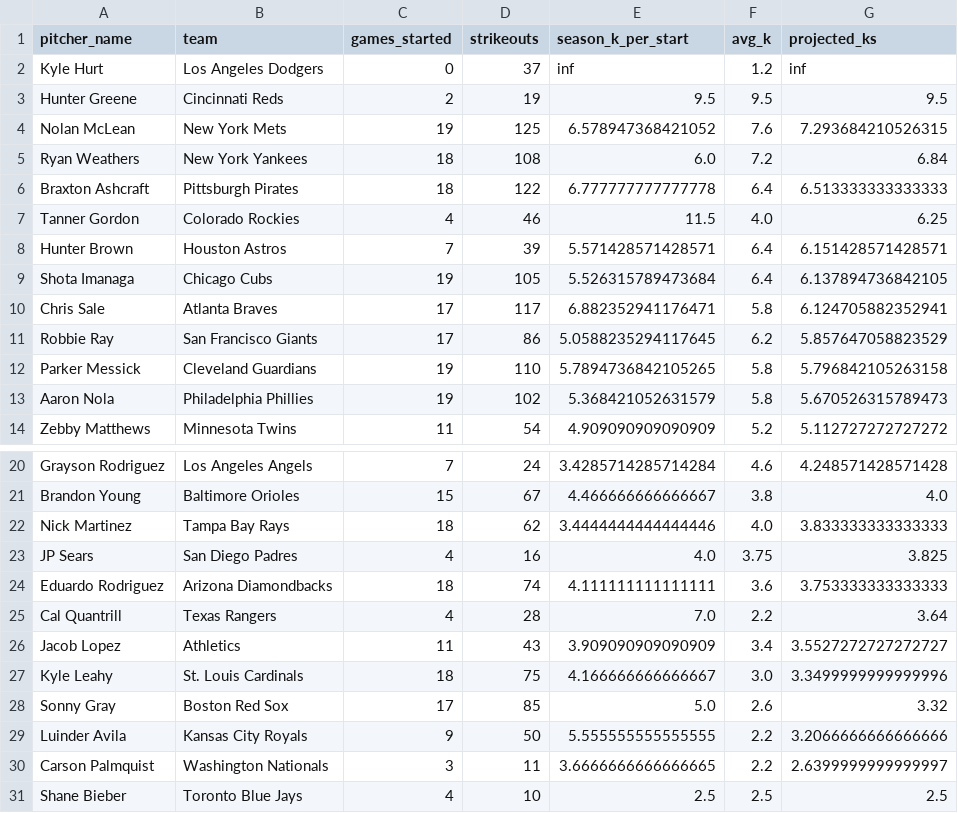
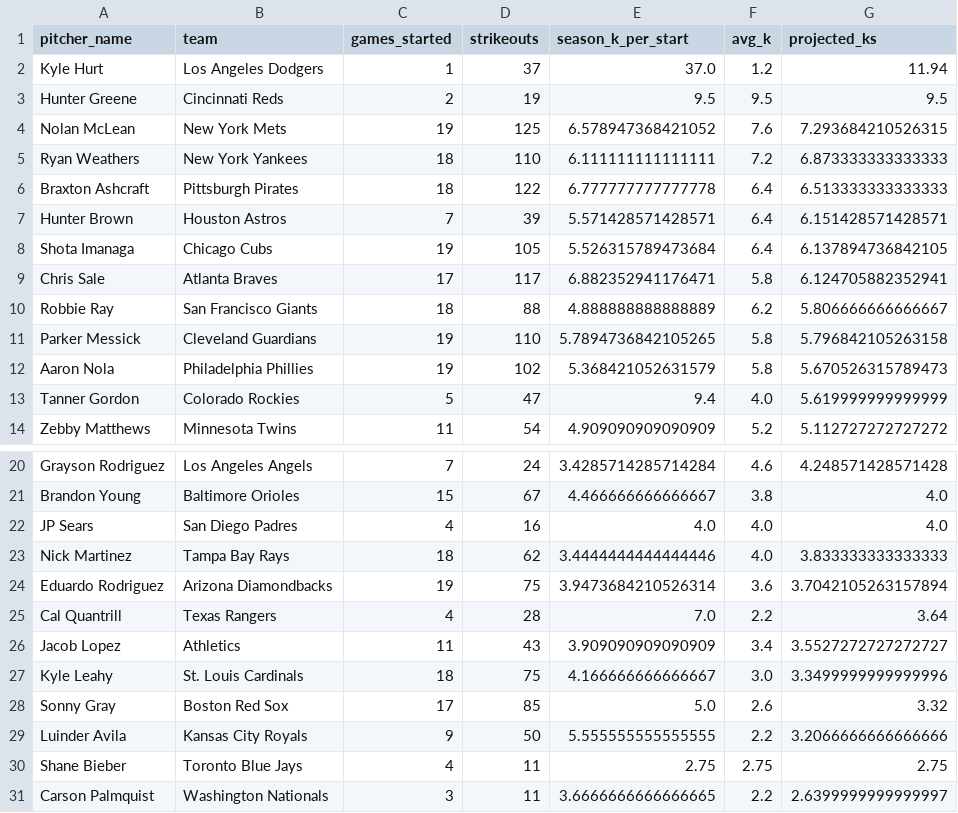
Before and after one commit to judebollera75-ops/mlb-ai-model, a CSV file: outputs/pitcher_strikeout_projections.csv, drawn as a sheet; only a part is shown, gaps mark what is left out.

```diff
--- a/outputs/pitcher_strikeout_projections.csv
+++ b/outputs/pitcher_strikeout_projections.csv
@@ -1,8 +1,7 @@
 pitcher_name,team,games_started,strikeouts,season_k_per_start,avg_k,projected_ks
-Kyle Hurt,Los Angeles Dodgers,0,37,inf,1.2,inf
+Kyle Hurt,Los Angeles Dodgers,1,37,37.0,1.2,11.94
 Hunter Greene,Cincinnati Reds,2,19,9.5,9.5,9.5
 Nolan McLean,New York Mets,19,125,6.578947368421052,7.6,7.293684210526315
-Ryan Weathers,New York Yankees,18,108,6.0,7.2,6.84
+Ryan Weathers,New York Yankees,18,110,6.111111111111111,7.2,6.873333333333333
 Braxton Ashcraft,Pittsburgh Pirates,18,122,6.777777777777778,6.4,6.513333333333333
-Tanner Gordon,Colorado Rockies,4,46,11.5,4.0,6.25
 Hunter Brown,Houston Astros,7,39,5.571428571428571,6.4,6.151428571428571
@@ -10,5 +9,6 @@ Shota Imanaga,Chicago Cubs,19,105,5.526315789473684,6.4,6.137894736842105
 Chris Sale,Atlanta Braves,17,117,6.882352941176471,5.8,6.124705882352941
-Robbie Ray,San Francisco Giants,17,86,5.0588235294117645,6.2,5.857647058823529
+Robbie Ray,San Francisco Giants,18,88,4.888888888888889,6.2,5.806666666666667
 Parker Messick,Cleveland Guardians,19,110,5.7894736842105265,5.8,5.796842105263158
 Aaron Nola,Philadelphia Phillies,19,102,5.368421052631579,5.8,5.670526315789473
+Tanner Gordon,Colorado Rockies,5,47,9.4,4.0,5.619999999999999
 Zebby Matthews,Minnesota Twins,11,54,4.909090909090909,5.2,5.112727272727272
@@ -21,5 +21,5 @@ Grayson Rodriguez,Los Angeles Angels,7,24,3.4285714285714284,4.6,4.2485714285714
 Brandon Young,Baltimore Orioles,15,67,4.466666666666667,3.8,4.0
+JP Sears,San Diego Padres,4,16,4.0,4.0,4.0
 Nick Martinez,Tampa Bay Rays,18,62,3.4444444444444446,4.0,3.833333333333333
-JP Sears,San Diego Padres,4,16,4.0,3.75,3.825
-Eduardo Rodriguez,Arizona Diamondbacks,18,74,4.111111111111111,3.6,3.753333333333333
+Eduardo Rodriguez,Arizona Diamondbacks,19,75,3.9473684210526314,3.6,3.7042105263157894
 Cal Quantrill,Texas Rangers,4,28,7.0,2.2,3.64
@@ -29,3 +29,3 @@ Sonny Gray,Boston Red Sox,17,85,5.0,2.6,3.32
 Luinder Avila,Kansas City Royals,9,50,5.555555555555555,2.2,3.2066666666666666
+Shane Bieber,Toronto Blue Jays,4,11,2.75,2.75,2.75
 Carson Palmquist,Washington Nationals,3,11,3.6666666666666665,2.2,2.6399999999999997
-Shane Bieber,Toronto Blue Jays,4,10,2.5,2.5,2.5
```
Also changed, not shown: data/hitter_stats/2026-07-10.csv, outputs/calibrated_strikeout_projections.csv, 18 other files.
